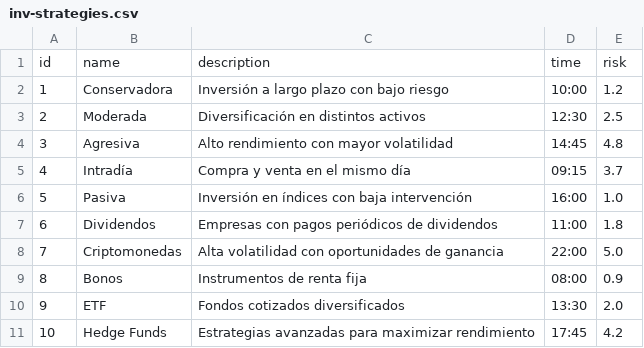
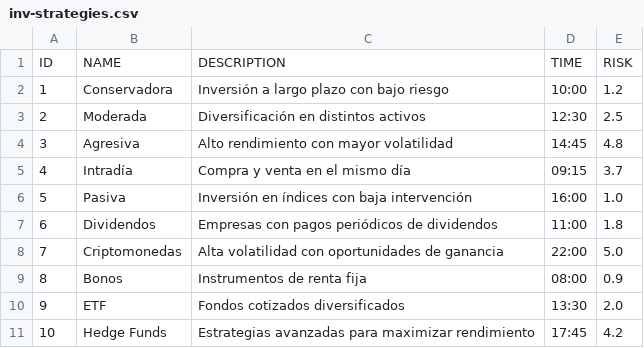
Before and after one commit to JorgeIsmaelBetancourtEspericueta/SAP_CDS_REDIS, a CSV file: src/api/models/data/inv-strategies.csv, drawn as a sheet.

```diff
--- a/src/api/models/data/inv-strategies.csv
+++ b/src/api/models/data/inv-strategies.csv
@@ -1,2 +1,2 @@
-id,name,description,time,risk
+ID,NAME,DESCRIPTION,TIME,RISK
 1,Conservadora,Inversión a largo plazo con bajo riesgo,10:00,1.2
```
Also changed, not shown: 1 other file.
